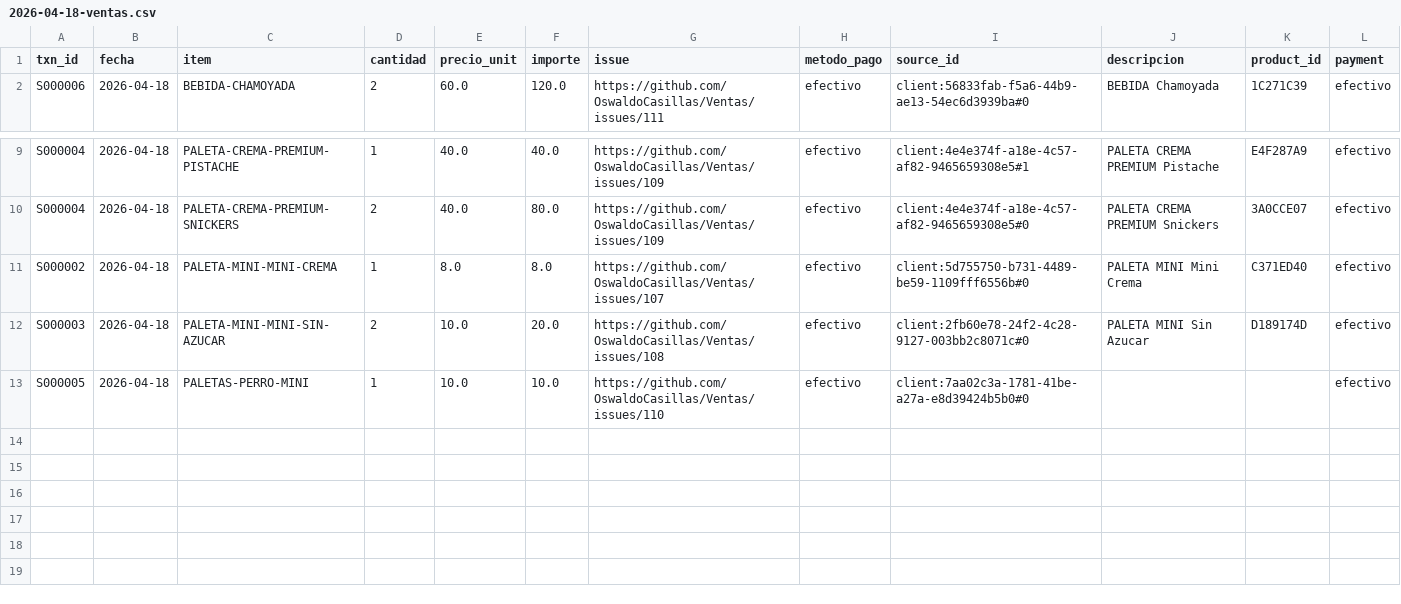
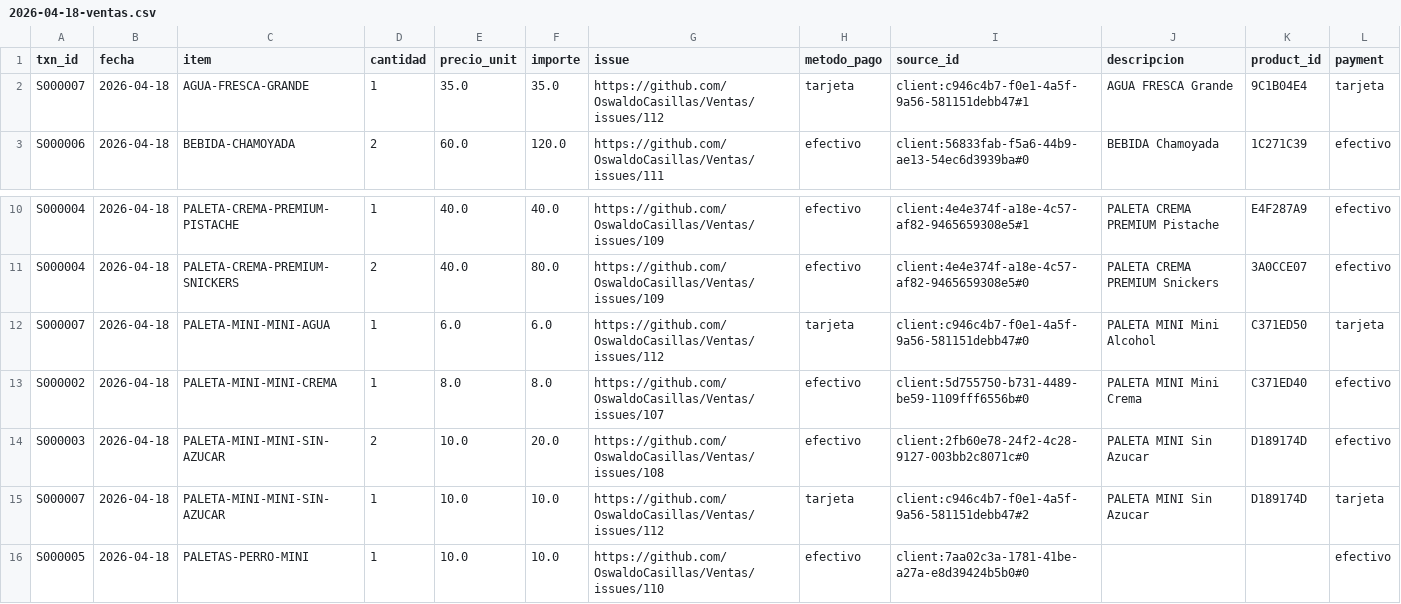
Before and after one commit to OswaldoCasillas/Ventas, a CSV file: docs/diario/2026-04-18-ventas.csv, drawn as a sheet; only a part is shown, gaps mark what is left out.

```diff
--- a/docs/diario/2026-04-18-ventas.csv
+++ b/docs/diario/2026-04-18-ventas.csv
@@ -1,2 +1,3 @@
 txn_id,fecha,item,cantidad,precio_unit,importe,issue,metodo_pago,source_id,descripcion,product_id,payment
+S000007,2026-04-18,AGUA-FRESCA-GRANDE,1,35.0,35.0,https://github.com/OswaldoCasillas/Ventas/issues/112,tarjeta,client:c946c4b7-f0e1-4a5f-9a56-581151debb47#1,AGUA FRESCA Grande,9C1B04E4,tarjeta
 S000006,2026-04-18,BEBIDA-CHAMOYADA,2,60.0,120.0,https://github.com/OswaldoCasillas/Ventas/issues/111,efectivo,client:56833fab-f5a6-44b9-ae13-54ec6d3939ba#0,BEBIDA Chamoyada,1C271C39,efectivo
@@ -10,4 +11,6 @@ S000004,2026-04-18,PALETA-CREMA-PREMIUM-PISTACHE,1,40.0,40.0,https://github.com/
 S000004,2026-04-18,PALETA-CREMA-PREMIUM-SNICKERS,2,40.0,80.0,https://github.com/OswaldoCasillas/Ventas/issues/109,efectivo,client:4e4e374f-a18e-4c57-af82-9465659308e5#0,PALETA CREMA PREMIUM Snickers,3A0CCE07,efectivo
+S000007,2026-04-18,PALETA-MINI-MINI-AGUA,1,6.0,6.0,https://github.com/OswaldoCasillas/Ventas/issues/112,tarjeta,client:c946c4b7-f0e1-4a5f-9a56-581151debb47#0,PALETA MINI Mini Alcohol,C371ED50,tarjeta
 S000002,2026-04-18,PALETA-MINI-MINI-CREMA,1,8.0,8.0,https://github.com/OswaldoCasillas/Ventas/issues/107,efectivo,client:5d755750-b731-4489-be59-1109fff6556b#0,PALETA MINI Mini Crema,C371ED40,efectivo
 S000003,2026-04-18,PALETA-MINI-MINI-SIN-AZUCAR,2,10.0,20.0,https://github.com/OswaldoCasillas/Ventas/issues/108,efectivo,client:2fb60e78-24f2-4c28-9127-003bb2c8071c#0,PALETA MINI Sin Azucar,D189174D,efectivo
+S000007,2026-04-18,PALETA-MINI-MINI-SIN-AZUCAR,1,10.0,10.0,https://github.com/OswaldoCasillas/Ventas/issues/112,tarjeta,client:c946c4b7-f0e1-4a5f-9a56-581151debb47#2,PALETA MINI Sin Azucar,D189174D,tarjeta
 S000005,2026-04-18,PALETAS-PERRO-MINI,1,10.0,10.0,https://github.com/OswaldoCasillas/Ventas/issues/110,efectivo,client:7aa02c3a-1781-41be-a27a-e8d39424b5b0#0,,,efectivo
```
Also changed, not shown: data/inventory.csv, data/processed_events.csv, 7 other files.
